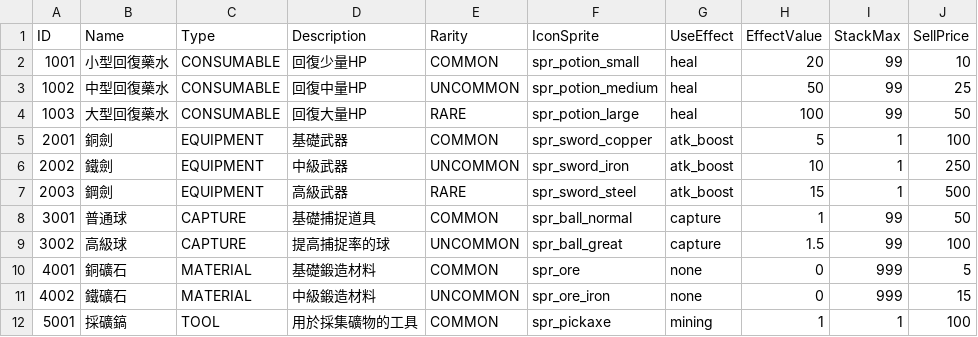
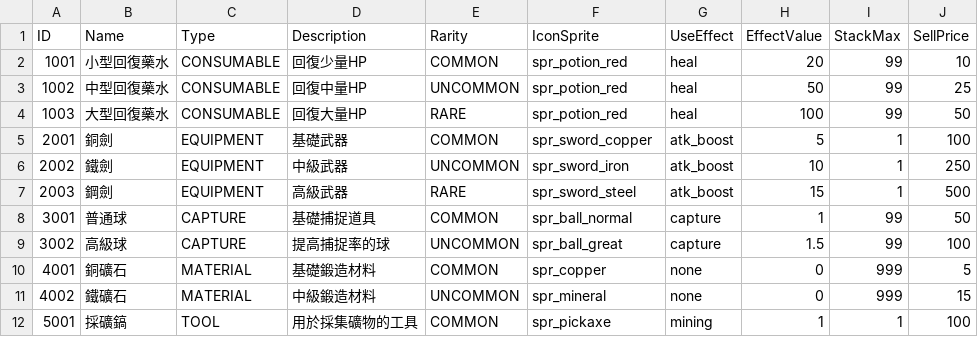
Before and after one commit to naterliu1115/game, a CSV file: datafiles/items_data.csv, drawn as a sheet; only a part is shown; the diff names each change by its address in the sheet, - before the commit and + after, or states it on an @@ line.

Commit message:
優化道具與sprite載入 新增銅礦石與鐵礦石 ICON

```diff
--- a/datafiles/items_data.csv
+++ b/datafiles/items_data.csv
-F2 (IconSprite): spr_potion_small
+F2 (IconSprite): spr_potion_red
-F3 (IconSprite): spr_potion_medium
+F3 (IconSprite): spr_potion_red
-F4 (IconSprite): spr_potion_large
+F4 (IconSprite): spr_potion_red
-F10 (IconSprite): spr_ore
+F10 (IconSprite): spr_copper
-F11 (IconSprite): spr_ore_iron
+F11 (IconSprite): spr_mineral
```
Also changed, not shown: 17 other files.
